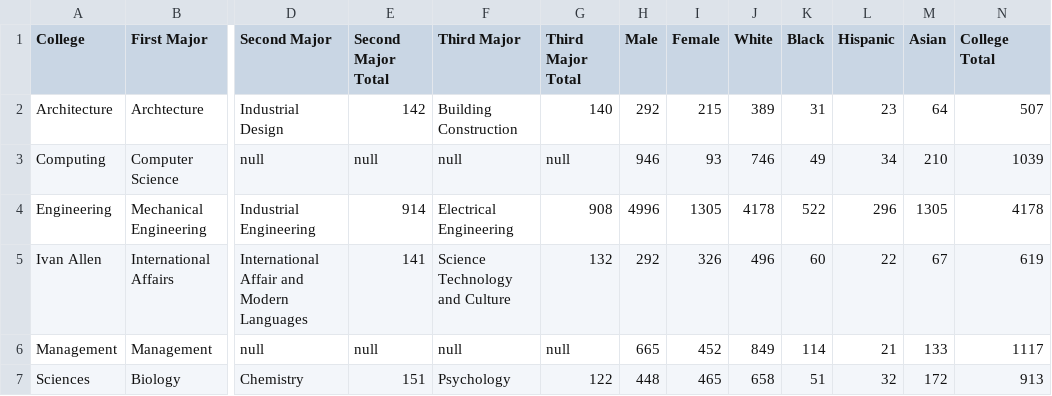
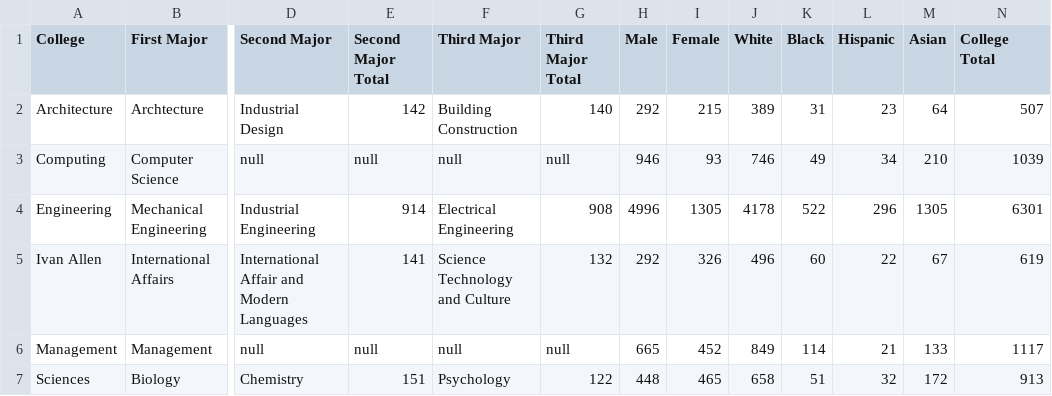
Before and after one commit to chris-millar/InfoVizProject, a CSV file: Visualization/data/2004.csv, drawn as a sheet; only a part is shown, gaps mark what is left out; the diff names each change by its address in the sheet, - before the commit and + after, or states it on an @@ line.

```diff
--- a/Visualization/data/2004.csv
+++ b/Visualization/data/2004.csv
-N4 (College Total): 4178
+N4 (College Total): 6301
```
Also changed, not shown: 1 other file.
